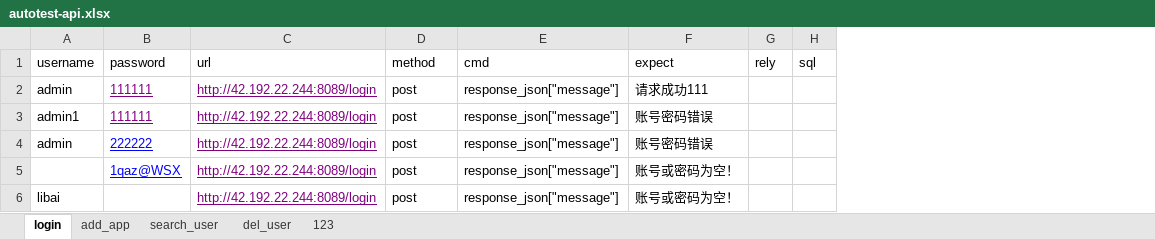
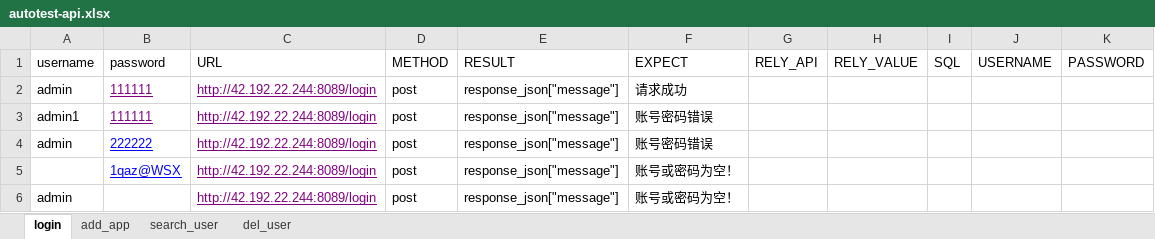
Before and after one commit to laoji888/automation-ui-and-api, an Excel workbook: apiData/autotest-api.xlsx, sheet login, drawn as a sheet; values as stored, in another font and other column widths than the file's, no borders; removed rows and columns are numbered as before the commit, all else as after; the diff names each change by its address in the sheet, - before the commit and + after, or states it on an @@ line.

```diff
--- a/apiData/autotest-api.xlsx (sheet login)
+++ b/apiData/autotest-api.xlsx (sheet login)
-sheet tab: 123
-column G (rely), empty
-column H (sql), empty
+column G (RELY_API), empty
+column H (RELY_VALUE), empty
+column I (SQL), empty
+column J (USERNAME), empty
+column K (PASSWORD), empty
-C1: url
+C1: URL
-D1: method
+D1: METHOD
-E1: cmd
+E1: RESULT
-F1: expect
+F1: EXPECT
-F2 (EXPECT): 请求成功111
+F2 (EXPECT): 请求成功
-A6 (username): libai
+A6 (username): admin
```
Also changed, not shown: 6 other files.
